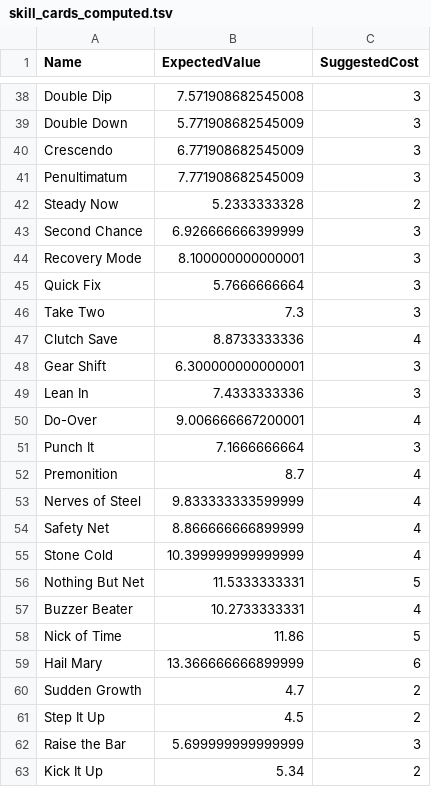
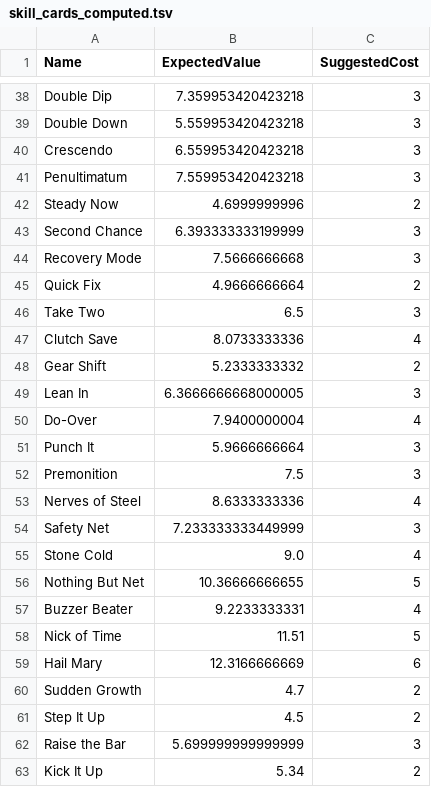
Before and after one commit to Mshnik/JustSendIt, a TSV file: src/main/resources/com/redpup/justsendit/model/shop/skill/skill_cards_computed.tsv, drawn as a sheet; only a part is shown, gaps mark what is left out; the diff covers the shown part only; the diff names each change by its address in the sheet, - before the commit and + after, or states it on an @@ line.

```diff
--- a/src/main/resources/com/redpup/justsendit/model/shop/skill/skill_cards_computed.tsv
+++ b/src/main/resources/com/redpup/justsendit/model/shop/skill/skill_cards_computed.tsv
-B38 (ExpectedValue): 7.571908682545008
+B38 (ExpectedValue): 7.359953420423218
-B39 (ExpectedValue): 5.771908682545009
+B39 (ExpectedValue): 5.559953420423218
-B40 (ExpectedValue): 6.771908682545009
+B40 (ExpectedValue): 6.559953420423218
-B41 (ExpectedValue): 7.771908682545009
+B41 (ExpectedValue): 7.559953420423218
-B42 (ExpectedValue): 5.2333333328
+B42 (ExpectedValue): 4.6999999996
-B43 (ExpectedValue): 6.926666666399999
+B43 (ExpectedValue): 6.393333333199999
-B44 (ExpectedValue): 8.100000000000001
+B44 (ExpectedValue): 7.5666666668
-B45 (ExpectedValue): 5.7666666664
+B45 (ExpectedValue): 4.9666666664
-C45 (SuggestedCost): 3
+C45 (SuggestedCost): 2
-B46 (ExpectedValue): 7.3
+B46 (ExpectedValue): 6.5
-B47 (ExpectedValue): 8.8733333336
+B47 (ExpectedValue): 8.0733333336
-B48 (ExpectedValue): 6.300000000000001
+B48 (ExpectedValue): 5.2333333332
-C48 (SuggestedCost): 3
+C48 (SuggestedCost): 2
-B49 (ExpectedValue): 7.4333333336
+B49 (ExpectedValue): 6.3666666668000005
-B50 (ExpectedValue): 9.006666667200001
+B50 (ExpectedValue): 7.9400000004
-B51 (ExpectedValue): 7.1666666664
+B51 (ExpectedValue): 5.9666666664
-B52 (ExpectedValue): 8.7
+B52 (ExpectedValue): 7.5
-C52 (SuggestedCost): 4
+C52 (SuggestedCost): 3
-B53 (ExpectedValue): 9.833333333599999
+B53 (ExpectedValue): 8.6333333336
-B54 (ExpectedValue): 8.866666666899999
+B54 (ExpectedValue): 7.233333333449999
-C54 (SuggestedCost): 4
+C54 (SuggestedCost): 3
-B55 (ExpectedValue): 10.399999999999999
+B55 (ExpectedValue): 9.0
-B56 (ExpectedValue): 11.5333333331
+B56 (ExpectedValue): 10.36666666655
-B57 (ExpectedValue): 10.2733333331
+B57 (ExpectedValue): 9.2233333331
-B58 (ExpectedValue): 11.86
+B58 (ExpectedValue): 11.51
-B59 (ExpectedValue): 13.366666666899999
+B59 (ExpectedValue): 12.3166666669
```
Also changed, not shown: 32 edited cells elsewhere in this file, 3 other files.
